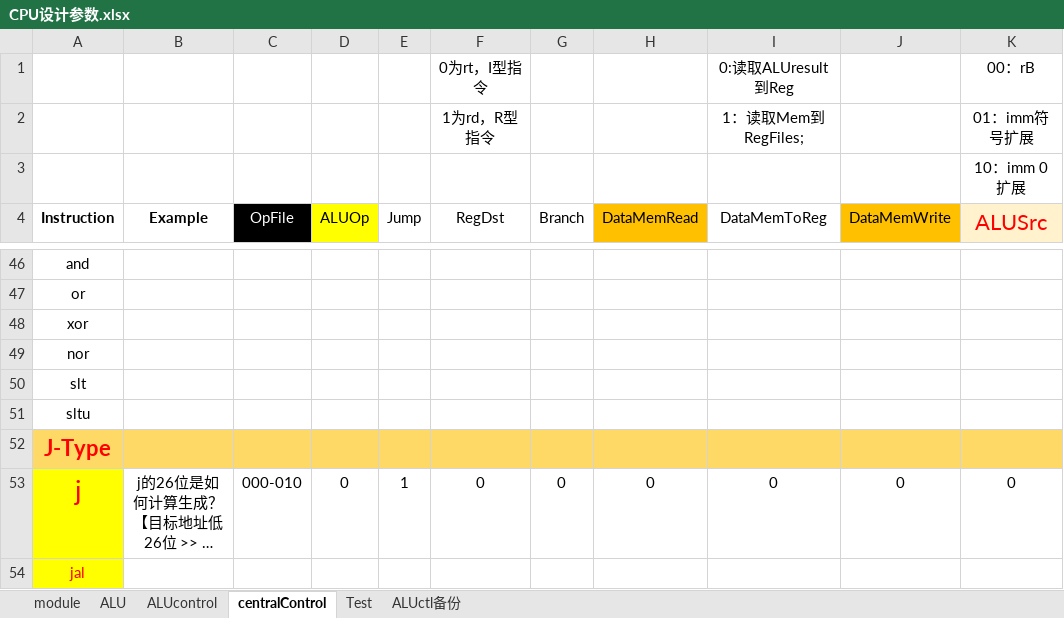
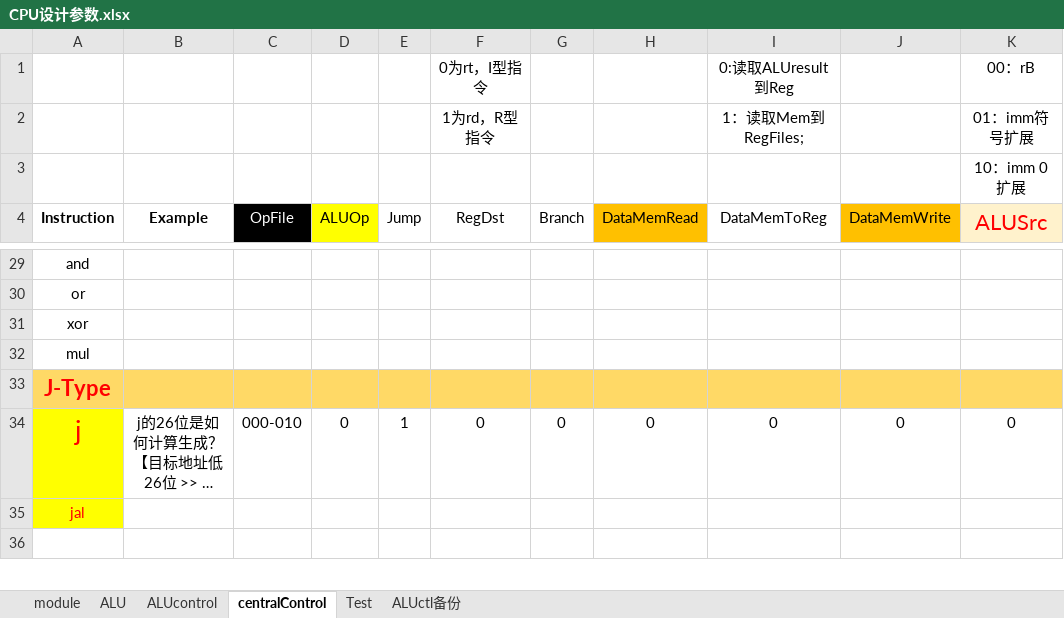
Before and after one commit to HaitianJiang/NSCSCC, an Excel workbook: PersonalProgress/HaitianJiang/CPU_5_stage_Logisim/CPU设计参数.xlsx, sheet centralControl, drawn as a sheet; only a part is shown, gaps mark what is left out; the shorter side is filled out with more unchanged rows; long unchanged cells end in …; values as stored, in another font and other column widths than the file's, no borders; removed rows and columns are numbered as before the commit, all else as after; rows hold the shown columns only; the diff covers the shown part only; the diff names each change by its address in the sheet, - before the commit and + after, or states it on an @@ line.

```diff
--- a/PersonalProgress/HaitianJiang/CPU_5_stage_Logisim/CPU设计参数.xlsx (sheet centralControl)
+++ b/PersonalProgress/HaitianJiang/CPU_5_stage_Logisim/CPU设计参数.xlsx (sheet centralControl)
-A32 (Instruction): nor
+A32 (Instruction): mul
-row 50: slt
-row 51: sltu
```
Also changed, not shown: 17 removed rows and 1 edited cell elsewhere in this sheet, charts or pictures, 1 other file.
